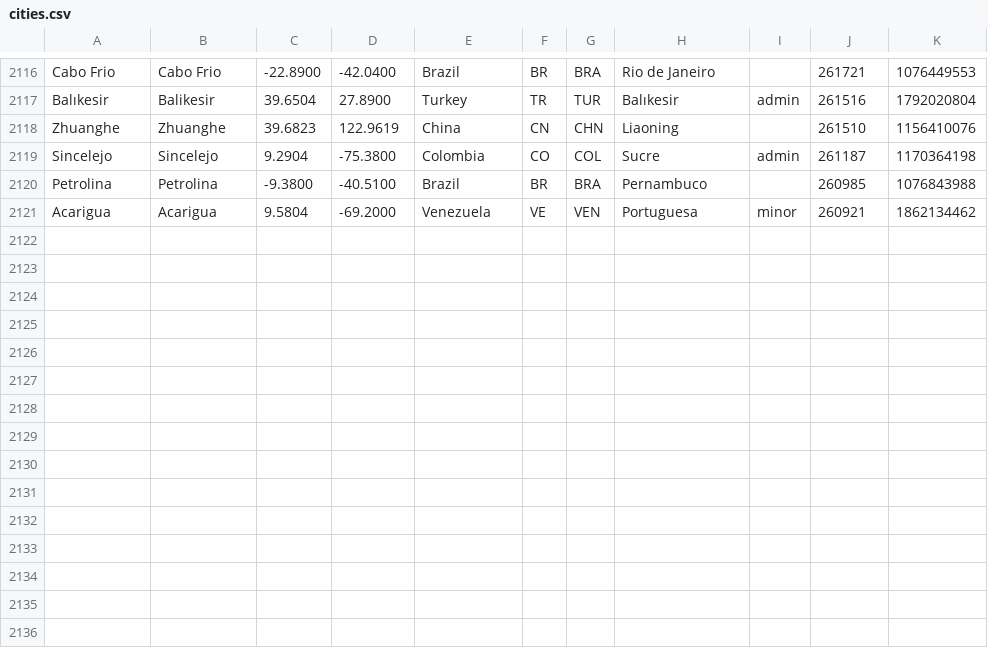
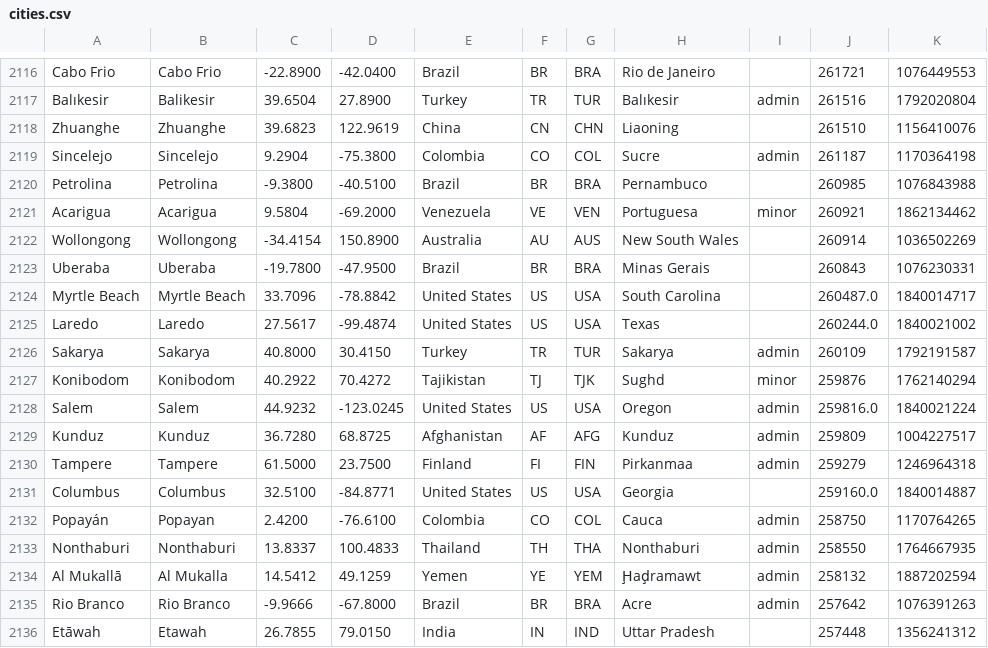
Before and after one commit to alainrc2005/get-recorrido, a CSV file: cities.csv, drawn as a sheet; only a part is shown, gaps mark what is left out; the diff names each change by its address in the sheet, - before the commit and + after, or states it on an @@ line.

Commit message:
update cities-360

```diff
--- a/cities.csv
+++ b/cities.csv
+row 2122: Wollongong | Wollongong | -34.4154 | 150.8900 | Australia | AU | AUS | New South Wales |  | 260914 | 1036502269
+row 2123: Uberaba | Uberaba | -19.7800 | -47.9500 | Brazil | BR | BRA | Minas Gerais |  | 260843 | 1076230331
+row 2124: Myrtle Beach | Myrtle Beach | 33.7096 | -78.8842 | United States | US | USA | South Carolina |  | 260487.0 | 1840014717
+row 2125: Laredo | Laredo | 27.5617 | -99.4874 | United States | US | USA | Texas |  | 260244.0 | 1840021002
+row 2126: Sakarya | Sakarya | 40.8000 | 30.4150 | Turkey | TR | TUR | Sakarya | admin | 260109 | 1792191587
+row 2127: Konibodom | Konibodom | 40.2922 | 70.4272 | Tajikistan | TJ | TJK | Sughd | minor | 259876 | 1762140294
+row 2128: Salem | Salem | 44.9232 | -123.0245 | United States | US | USA | Oregon | admin | 259816.0 | 1840021224
+row 2129: Kunduz | Kunduz | 36.7280 | 68.8725 | Afghanistan | AF | AFG | Kunduz | admin | 259809 | 1004227517
+row 2130: Tampere | Tampere | 61.5000 | 23.7500 | Finland | FI | FIN | Pirkanmaa | admin | 259279 | 1246964318
+row 2131: Columbus | Columbus | 32.5100 | -84.8771 | United States | US | USA | Georgia |  | 259160.0 | 1840014887
+row 2132: Popayán | Popayan | 2.4200 | -76.6100 | Colombia | CO | COL | Cauca | admin | 258750 | 1170764265
+row 2133: Nonthaburi | Nonthaburi | 13.8337 | 100.4833 | Thailand | TH | THA | Nonthaburi | admin | 258550 | 1764667935
+row 2134: Al Mukallā | Al Mukalla | 14.5412 | 49.1259 | Yemen | YE | YEM | Ḩaḑramawt | admin | 258132 | 1887202594
+row 2135: Rio Branco | Rio Branco | -9.9666 | -67.8000 | Brazil | BR | BRA | Acre | admin | 257642 | 1076391263
+row 2136: Etāwah | Etawah | 26.7855 | 79.0150 | India | IN | IND | Uttar Pradesh |  | 257448 | 1356241312
```
